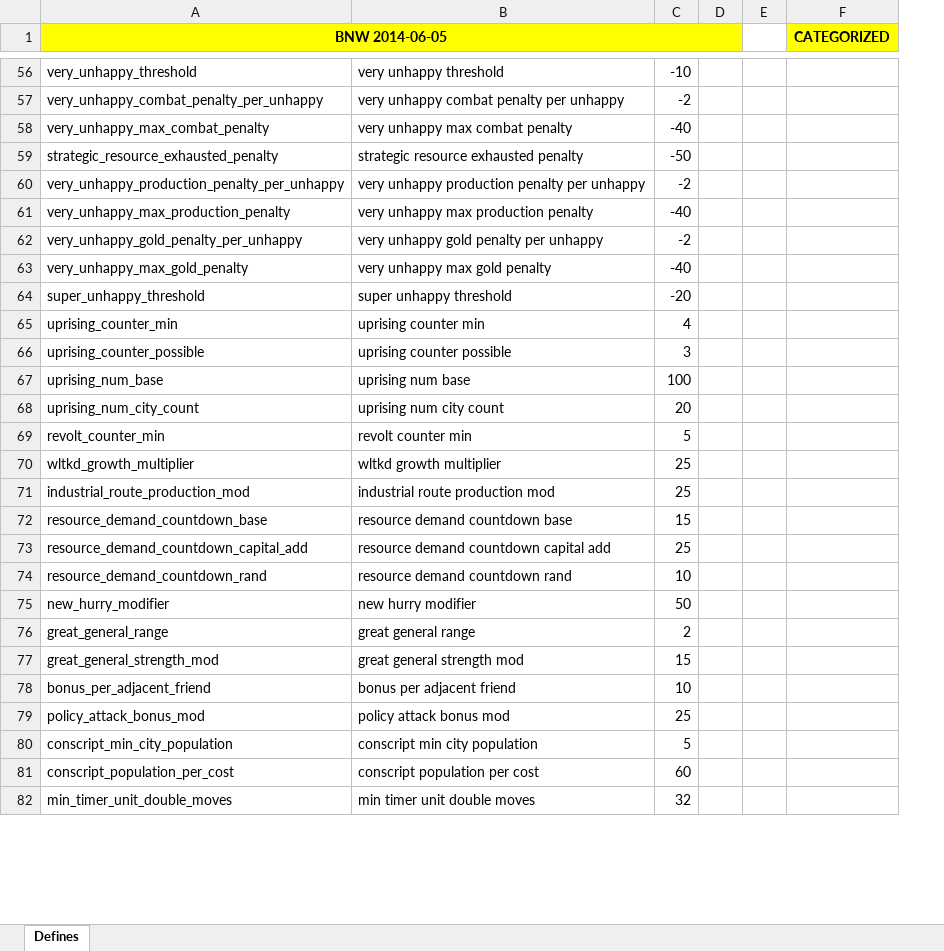
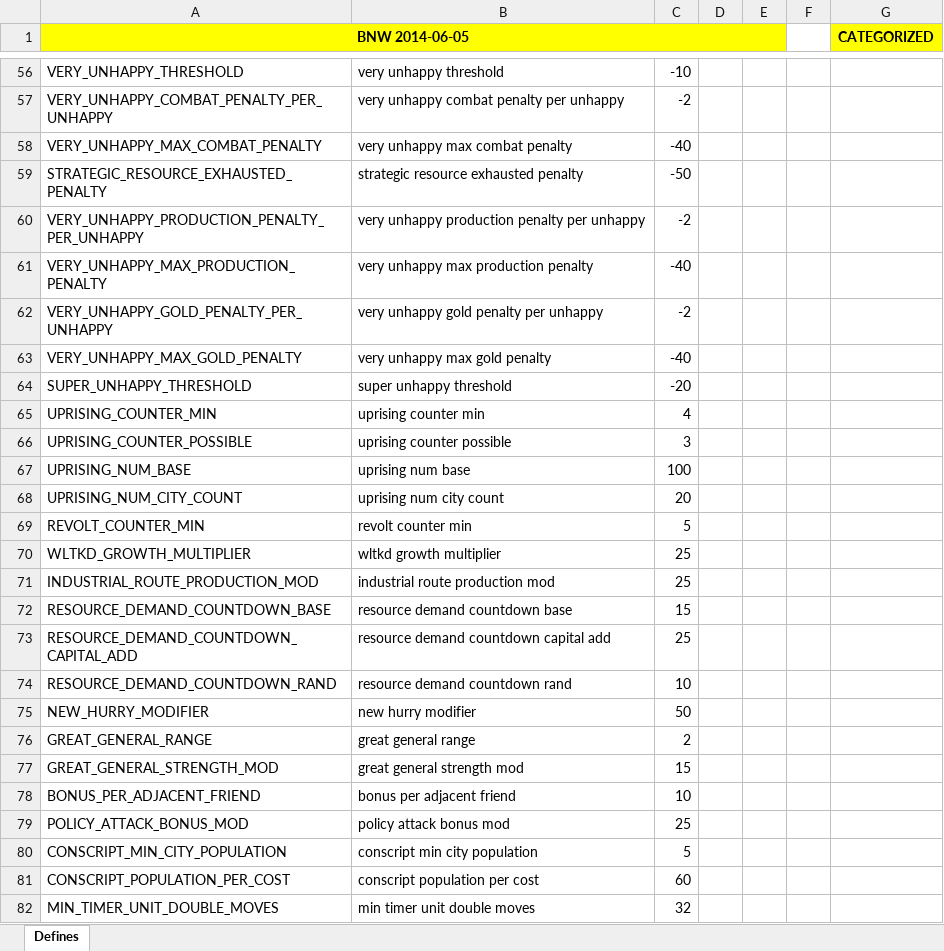
Before and after one commit to carlosfhernandez/civ5-prehistoric, an Excel workbook: notes/Defines.xlsx, sheet Defines, drawn as a sheet; only a part is shown, gaps mark what is left out; values as stored, in another font and other column widths than the file's, no borders; the diff covers the shown part only; the diff names each change by its address in the sheet, - before the commit and + after, or states it on an @@ line.

```diff
--- a/notes/Defines.xlsx (sheet Defines)
+++ b/notes/Defines.xlsx (sheet Defines)
+column E, empty
-A56 (BNW 2014-06-05): very_unhappy_threshold
+A56 (BNW 2014-06-05): VERY_UNHAPPY_THRESHOLD
-A57 (BNW 2014-06-05): very_unhappy_combat_penalty_per_unhappy
+A57 (BNW 2014-06-05): VERY_UNHAPPY_COMBAT_PENALTY_PER_UNHAPPY
-A58 (BNW 2014-06-05): very_unhappy_max_combat_penalty
+A58 (BNW 2014-06-05): VERY_UNHAPPY_MAX_COMBAT_PENALTY
-A59 (BNW 2014-06-05): strategic_resource_exhausted_penalty
+A59 (BNW 2014-06-05): STRATEGIC_RESOURCE_EXHAUSTED_PENALTY
-A60 (BNW 2014-06-05): very_unhappy_production_penalty_per_unhappy
+A60 (BNW 2014-06-05): VERY_UNHAPPY_PRODUCTION_PENALTY_PER_UNHAPPY
-A61 (BNW 2014-06-05): very_unhappy_max_production_penalty
+A61 (BNW 2014-06-05): VERY_UNHAPPY_MAX_PRODUCTION_PENALTY
-A62 (BNW 2014-06-05): very_unhappy_gold_penalty_per_unhappy
+A62 (BNW 2014-06-05): VERY_UNHAPPY_GOLD_PENALTY_PER_UNHAPPY
-A63 (BNW 2014-06-05): very_unhappy_max_gold_penalty
+A63 (BNW 2014-06-05): VERY_UNHAPPY_MAX_GOLD_PENALTY
-A64 (BNW 2014-06-05): super_unhappy_threshold
+A64 (BNW 2014-06-05): SUPER_UNHAPPY_THRESHOLD
-A65 (BNW 2014-06-05): uprising_counter_min
+A65 (BNW 2014-06-05): UPRISING_COUNTER_MIN
-A66 (BNW 2014-06-05): uprising_counter_possible
+A66 (BNW 2014-06-05): UPRISING_COUNTER_POSSIBLE
-A67 (BNW 2014-06-05): uprising_num_base
+A67 (BNW 2014-06-05): UPRISING_NUM_BASE
-A68 (BNW 2014-06-05): uprising_num_city_count
+A68 (BNW 2014-06-05): UPRISING_NUM_CITY_COUNT
-A69 (BNW 2014-06-05): revolt_counter_min
+A69 (BNW 2014-06-05): REVOLT_COUNTER_MIN
-A70 (BNW 2014-06-05): wltkd_growth_multiplier
+A70 (BNW 2014-06-05): WLTKD_GROWTH_MULTIPLIER
-A71 (BNW 2014-06-05): industrial_route_production_mod
+A71 (BNW 2014-06-05): INDUSTRIAL_ROUTE_PRODUCTION_MOD
-A72 (BNW 2014-06-05): resource_demand_countdown_base
+A72 (BNW 2014-06-05): RESOURCE_DEMAND_COUNTDOWN_BASE
-A73 (BNW 2014-06-05): resource_demand_countdown_capital_add
+A73 (BNW 2014-06-05): RESOURCE_DEMAND_COUNTDOWN_CAPITAL_ADD
-A74 (BNW 2014-06-05): resource_demand_countdown_rand
+A74 (BNW 2014-06-05): RESOURCE_DEMAND_COUNTDOWN_RAND
-A75 (BNW 2014-06-05): new_hurry_modifier
+A75 (BNW 2014-06-05): NEW_HURRY_MODIFIER
-A76 (BNW 2014-06-05): great_general_range
+A76 (BNW 2014-06-05): GREAT_GENERAL_RANGE
-A77 (BNW 2014-06-05): great_general_strength_mod
+A77 (BNW 2014-06-05): GREAT_GENERAL_STRENGTH_MOD
-A78 (BNW 2014-06-05): bonus_per_adjacent_friend
+A78 (BNW 2014-06-05): BONUS_PER_ADJACENT_FRIEND
-A79 (BNW 2014-06-05): policy_attack_bonus_mod
+A79 (BNW 2014-06-05): POLICY_ATTACK_BONUS_MOD
-A80 (BNW 2014-06-05): conscript_min_city_population
+A80 (BNW 2014-06-05): CONSCRIPT_MIN_CITY_POPULATION
-A81 (BNW 2014-06-05): conscript_population_per_cost
+A81 (BNW 2014-06-05): CONSCRIPT_POPULATION_PER_COST
-A82 (BNW 2014-06-05): min_timer_unit_double_moves
+A82 (BNW 2014-06-05): MIN_TIMER_UNIT_DOUBLE_MOVES
```
Also changed, not shown: 1682 edited cells and cell formats elsewhere in this sheet, notes/Technologies.xlsx, notes/UnitPromotions.xlsx, 52 other files.
